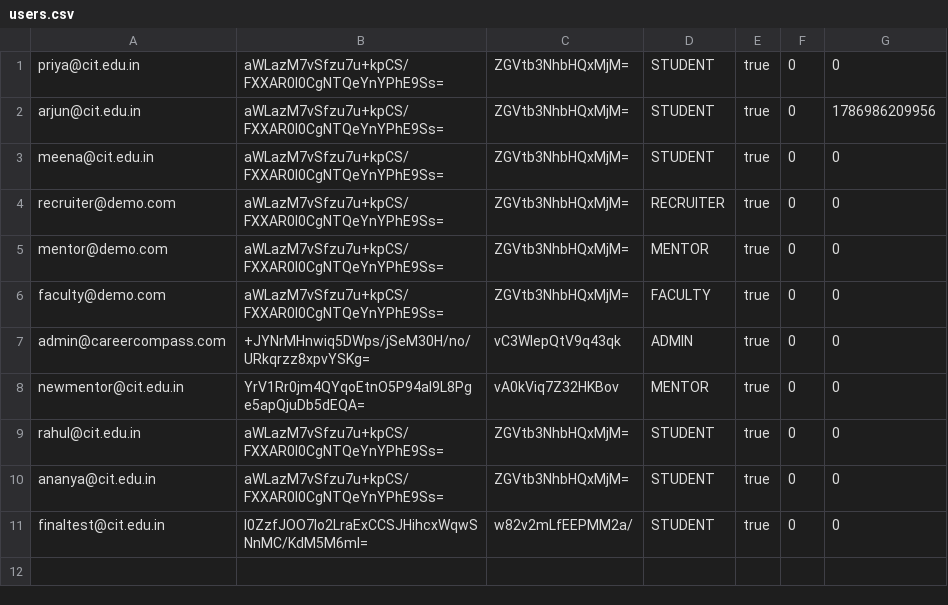
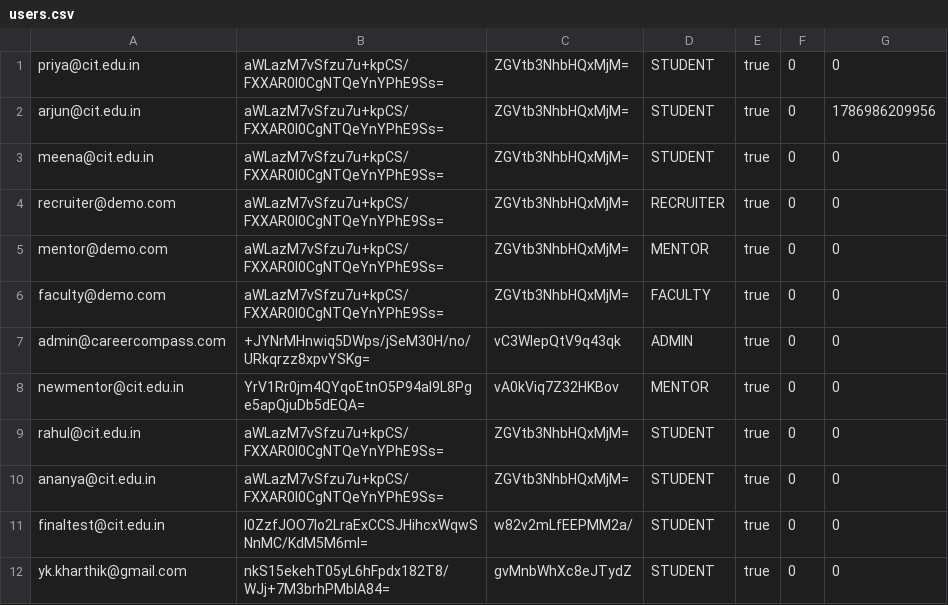
Before and after one commit to ykkharthik/Career-Compass, a CSV file: data/users.csv, drawn as a sheet.

Commit message:
Extract student and recruiter page controllers; add recruiter features

```diff
--- a/data/users.csv
+++ b/data/users.csv
@@ -11 +11,2 @@ ananya@cit.edu.in,aWLazM7vSfzu7u+kpCS/FXXAR0l0CgNTQeYnYPhE9Ss=,ZGVtb3NhbHQxMjM=,
 finaltest@cit.edu.in,l0ZzfJOO7lo2LraExCCSJHihcxWqwSNnMC/KdM5M6mI=,w82v2mLfEEPMM2a/,STUDENT,true,0,0
+yk.kharthik@gmail.com,nkS15ekehT05yL6hFpdx182T8/WJj+7M3brhPMblA84=,gvMnbWhXc8eJTydZ,STUDENT,true,0,0
```
Also changed, not shown: data/students.csv, 4 other files.
